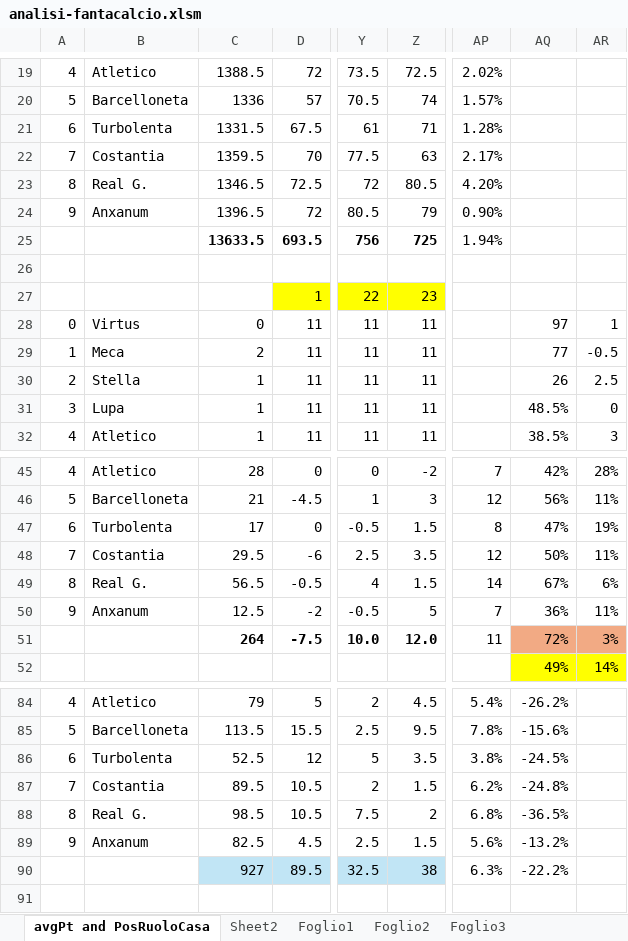
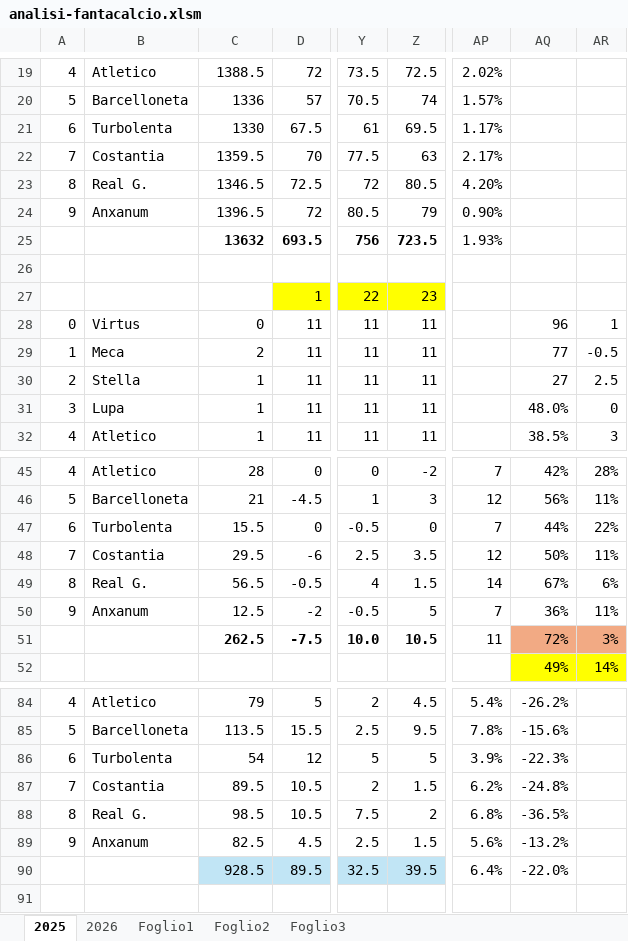
Before and after one commit to fiurisc/iFanta, an Excel workbook: others/analisi-fantacalcio.xlsm, sheet 2025, drawn as a sheet; only a part is shown, gaps mark what is left out; values as stored, in another font and other column widths than the file's, no borders; charts and pictures and conditional formats not drawn; the diff covers the shown part only; the diff names each change by its address in the sheet, - before the commit and + after, or states it on an @@ line.

```diff
--- a/others/analisi-fantacalcio.xlsm (sheet 2025)
+++ b/others/analisi-fantacalcio.xlsm (sheet 2025)
-sheet tab: avgPt and PosRuoloCasa
+sheet tab: 2025
-sheet tab: Sheet2
+sheet tab: 2026
-C21: 1331.5
+C21: 1330
-Z21: 71
+Z21: 69.5
-AP21: 1.28%
+AP21: 1.17%
-C25: 13633.5
+C25: 13632
-Z25: 725
+Z25: 723.5
-AP25: 1.94%
+AP25: 1.93%
-AQ28: 97
+AQ28: 96
-AQ30: 26
+AQ30: 27
-AQ31: 48.5%
+AQ31: 48.0%
-C47: 17
+C47: 15.5
-Z47: 1.5
+Z47: 0
-AP47: 8
+AP47: 7
-AQ47: 47%
+AQ47: 44%
-AR47: 19%
+AR47: 22%
-C51: 264
+C51: 262.5
-Z51: 12.0
+Z51: 10.5
-C86: 52.5
+C86: 54
-Z86: 3.5
+Z86: 5
-AP86: 3.8%
+AP86: 3.9%
-AQ86: -24.5%
+AQ86: -22.3%
-C90: 927
+C90: 928.5
-Z90: 38
+Z90: 39.5
-AP90: 6.3%
+AP90: 6.4%
-AQ90: -22.2%
+AQ90: -22.0%
```
Also changed, not shown: 14 edited cells elsewhere in this sheet, charts or pictures, 2 other files.
